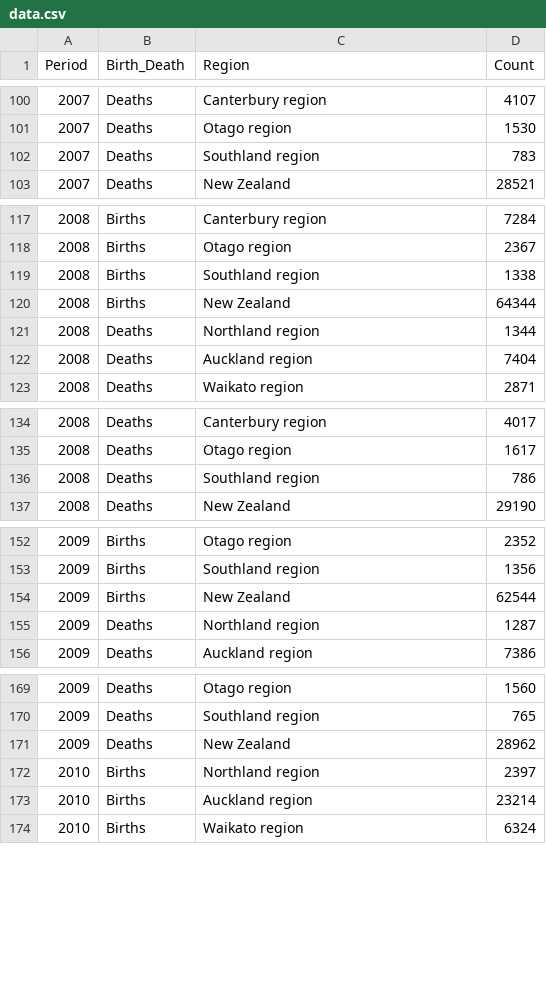
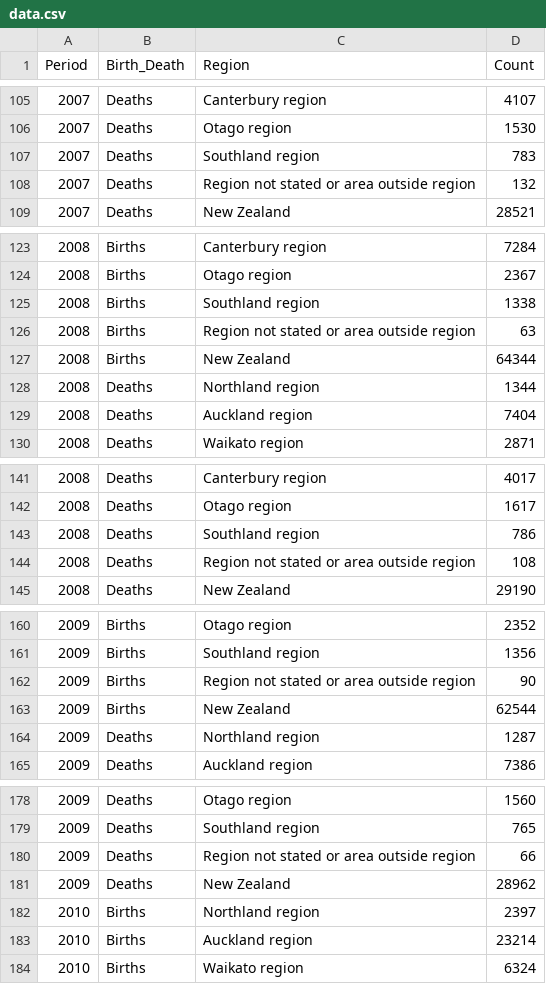
Before and after one commit to mmouhib/birth-death-notebook, a CSV file: data/data.csv, drawn as a sheet; only a part is shown, gaps mark what is left out; the diff covers the shown part only.

```diff
--- a/data/data.csv
+++ b/data/data.csv
@@ -102,2 +107,3 @@ Period,Birth_Death,Region,Count
 2007,Deaths,Southland region,783
+2007,Deaths,Region not stated or area outside region,132
 2007,Deaths,New Zealand,28521
@@ -119,2 +125,3 @@ Period,Birth_Death,Region,Count
 2008,Births,Southland region,1338
+2008,Births,Region not stated or area outside region,63
 2008,Births,New Zealand,64344
@@ -136,2 +143,3 @@ Period,Birth_Death,Region,Count
 2008,Deaths,Southland region,786
+2008,Deaths,Region not stated or area outside region,108
 2008,Deaths,New Zealand,29190
@@ -153,2 +161,3 @@ Period,Birth_Death,Region,Count
 2009,Births,Southland region,1356
+2009,Births,Region not stated or area outside region,90
 2009,Births,New Zealand,62544
@@ -170,2 +179,3 @@ Period,Birth_Death,Region,Count
 2009,Deaths,Southland region,765
+2009,Deaths,Region not stated or area outside region,66
 2009,Deaths,New Zealand,28962
```
Also changed, not shown: 29 added rows elsewhere in this file, 2 other files.
